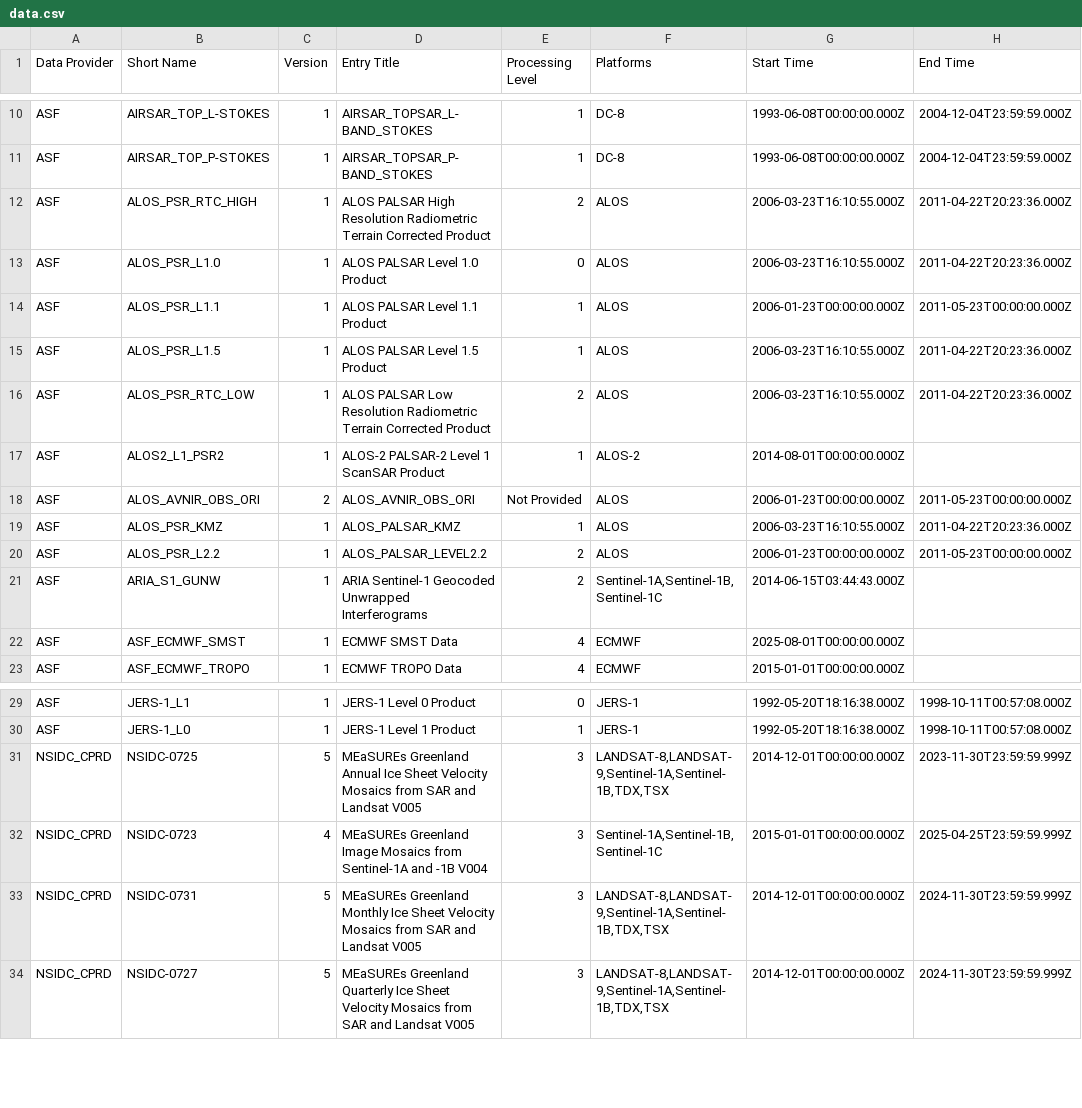
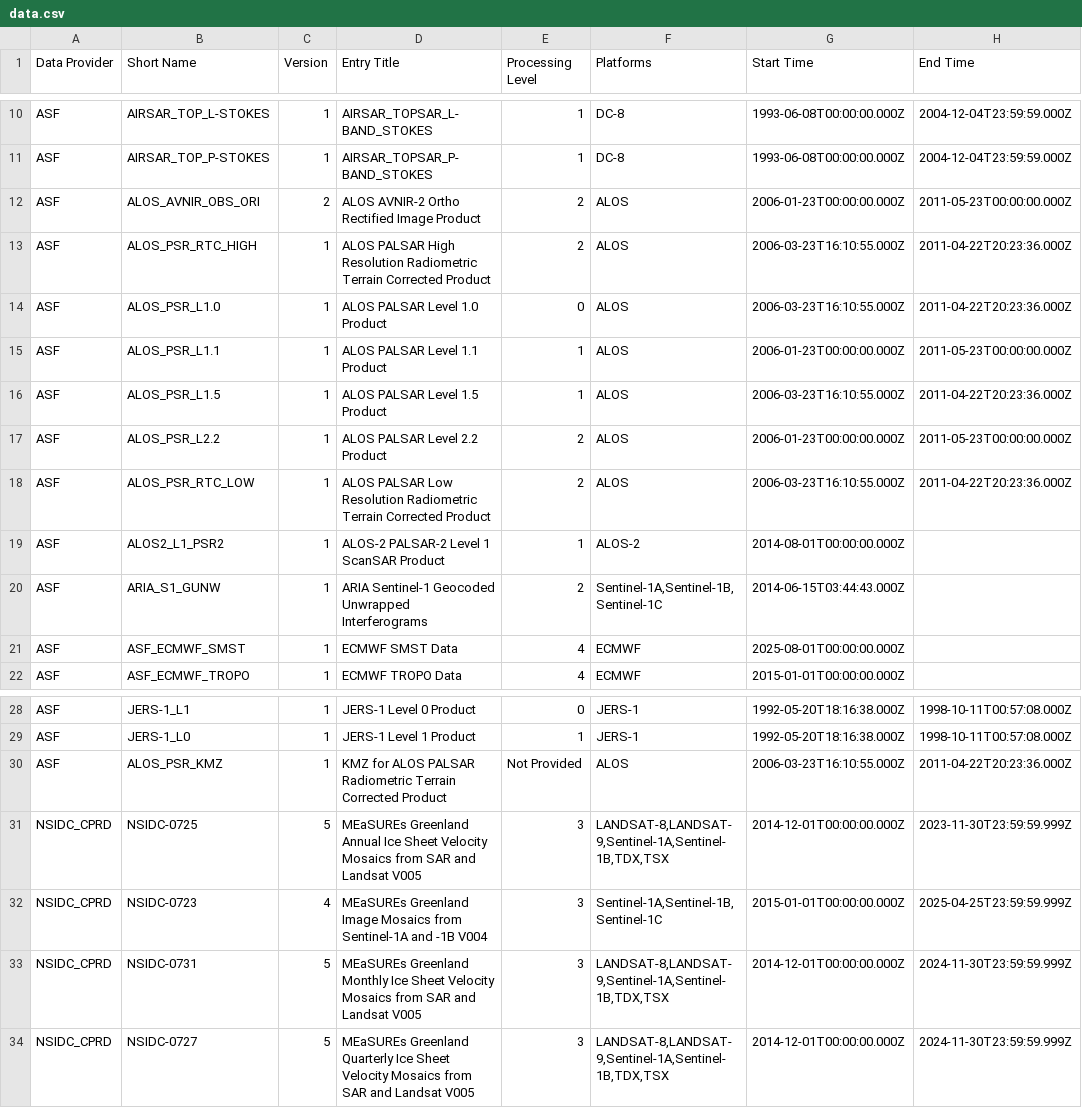
Before and after one commit to data-engineering-workshop/github-automation, a CSV file: data.csv, drawn as a sheet; only a part is shown, gaps mark what is left out; removed rows and columns are numbered as before the commit, all else as after; the diff names each change by its address in the sheet, - before the commit and + after, or states it on an @@ line.

```diff
--- a/data.csv
+++ b/data.csv
+row 12: ASF | ALOS_AVNIR_OBS_ORI | 2 | ALOS AVNIR-2 Ortho Rectified Image Product | 2 | ALOS | 2006-01-23T00:00:00.000Z | 2011-05-23T00:00:00.000Z
+row 17: ASF | ALOS_PSR_L2.2 | 1 | ALOS PALSAR Level 2.2 Product | 2 | ALOS | 2006-01-23T00:00:00.000Z | 2011-05-23T00:00:00.000Z
-row 18: ASF | ALOS_AVNIR_OBS_ORI | 2 | ALOS_AVNIR_OBS_ORI | Not Provided | ALOS | 2006-01-23T00:00:00.000Z | 2011-05-23T00:00:00.000Z
-row 19: ASF | ALOS_PSR_KMZ | 1 | ALOS_PALSAR_KMZ | 1 | ALOS | 2006-03-23T16:10:55.000Z | 2011-04-22T20:23:36.000Z
-row 20: ASF | ALOS_PSR_L2.2 | 1 | ALOS_PALSAR_LEVEL2.2 | 2 | ALOS | 2006-01-23T00:00:00.000Z | 2011-05-23T00:00:00.000Z
+row 30: ASF | ALOS_PSR_KMZ | 1 | KMZ for ALOS PALSAR Radiometric Terrain Corrected Product | Not Provided | ALOS | 2006-03-23T16:10:55.000Z | 2011-04-22T20:23:36.000Z
```
